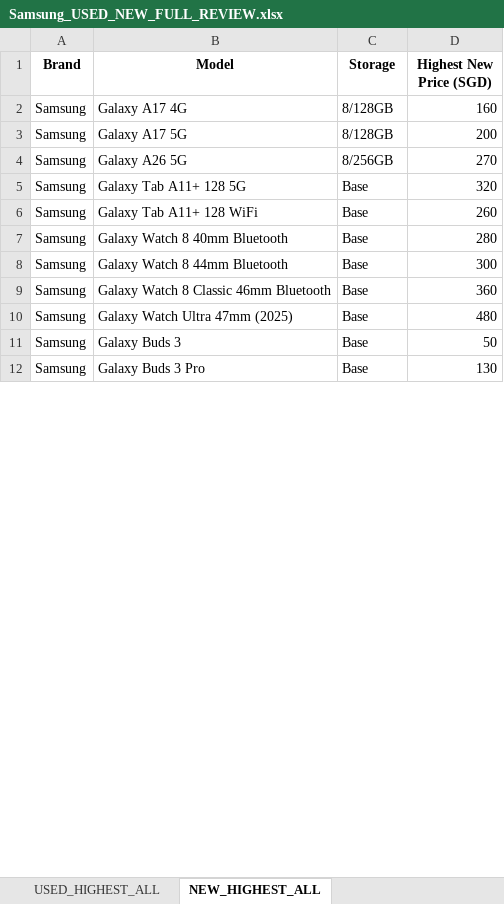
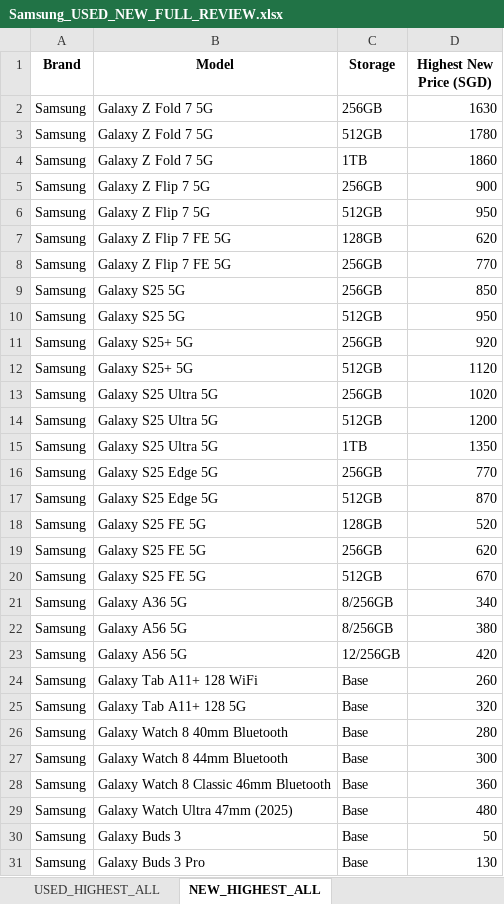
Before and after one commit to favianyip/iboxmobile-website, an Excel workbook: Samsung_USED_NEW_FULL_REVIEW.xlsx, sheet NEW_HIGHEST_ALL, drawn as a sheet; only a part is shown; values as stored, in another font and other column widths than the file's, no borders; addresses are those after the commit; the diff covers the shown part only; the diff names each change by its address in the sheet, - before the commit and + after, or states it on an @@ line.

```diff
--- a/Samsung_USED_NEW_FULL_REVIEW.xlsx (sheet NEW_HIGHEST_ALL)
+++ b/Samsung_USED_NEW_FULL_REVIEW.xlsx (sheet NEW_HIGHEST_ALL)
@@ row 17 moved to row 2: Samsung @@
@@ row 18 moved to row 3: Samsung @@
@@ row 19 moved to row 4: Samsung @@
+row 5: Samsung | Galaxy Z Flip 7 5G | 256GB | 900
+row 6: Samsung | Galaxy Z Flip 7 5G | 512GB | 950
+row 7: Samsung | Galaxy Z Flip 7 FE 5G | 128GB | 620
+row 8: Samsung | Galaxy Z Flip 7 FE 5G | 256GB | 770
+row 9: Samsung | Galaxy S25 5G | 256GB | 850
+row 10: Samsung | Galaxy S25 5G | 512GB | 950
+row 11: Samsung | Galaxy S25+ 5G | 256GB | 920
+row 12: Samsung | Galaxy S25+ 5G | 512GB | 1120
+row 13: Samsung | Galaxy S25 Ultra 5G | 256GB | 1020
+row 14: Samsung | Galaxy S25 Ultra 5G | 512GB | 1200
@@ row 32 moved to row 15: Samsung @@
+row 16: Samsung | Galaxy S25 Edge 5G | 256GB | 770
+row 17: Samsung | Galaxy S25 Edge 5G | 512GB | 870
-B18 (Model): Galaxy A17 4G
+B18 (Model): Galaxy S25 FE 5G
-C18 (Storage): 8/128GB
+C18 (Storage): 128GB
-D18 (Highest New Price (SGD)): 160
+D18 (Highest New Price (SGD)): 520
+row 19: Samsung | Galaxy S25 FE 5G | 256GB | 620
+row 20: Samsung | Galaxy S25 FE 5G | 512GB | 670
-B21 (Model): Galaxy A17 5G
+B21 (Model): Galaxy A36 5G
-C21 (Storage): 8/128GB
+C21 (Storage): 8/256GB
-D21 (Highest New Price (SGD)): 200
+D21 (Highest New Price (SGD)): 340
-B22 (Model): Galaxy A26 5G
+B22 (Model): Galaxy A56 5G
-D22 (Highest New Price (SGD)): 270
+D22 (Highest New Price (SGD)): 380
@@ row 22 moved to row 23: Samsung @@
@@ row 6 moved to row 24: Samsung @@
```
Also changed, not shown: 15 removed rows elsewhere in this sheet, Apple_USED_NEW_FULL_REVIEW.xlsx, 1 other file.
